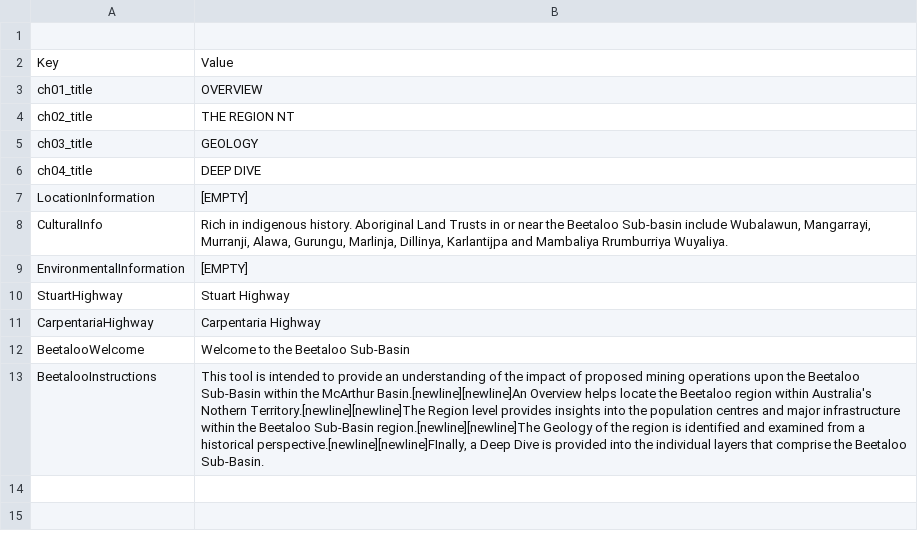
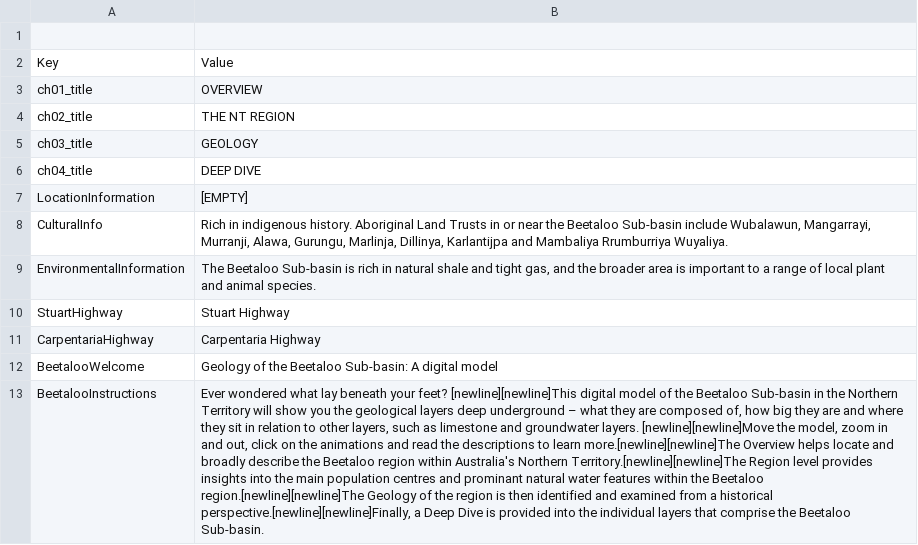
Before and after one commit to EyeCandyAnimation/Beetaloo, a CSV file: StreamingAssets/LocalDataFiles/StringDirectory.csv, drawn as a sheet; the diff names each change by its address in the sheet, - before the commit and + after, or states it on an @@ line.

```diff
--- a/StreamingAssets/LocalDataFiles/StringDirectory.csv
+++ b/StreamingAssets/LocalDataFiles/StringDirectory.csv
-B4: THE REGION NT
+B4: THE NT REGION
-B9: [EMPTY]
+B9: The Beetaloo Sub-basin is rich in natural shale and tight gas, and the broader area is important to a range of local plant and animal species.
-B12: Welcome to the Beetaloo Sub-Basin
+B12: Geology of the Beetaloo Sub-basin: A digital model
-B13: This tool is intended to provide an understanding of the impact of proposed mining operations upon the Beetaloo Sub-Basin within the McArthur Basin.[newline][newline]An Overview helps locate the Beetaloo region within Australia's Nothern Territory.[newline][newline]The Region level provides insights into the population centres and major infrastructure within the Beetaloo Sub-Basin region.[newline][newline]The Geology of the region is identified and examined from a historical perspective.[newline][newline]FInally, a Deep Dive is provided into the individual layers that comprise the Beetaloo Sub-Basin.
+B13: Ever wondered what lay beneath your feet? [newline][newline]This digital model of the Beetaloo Sub-basin in the Northern Territory will show you the geological layers deep underground – what they are composed of, how big they are and where they sit in relation to other layers, such as limestone and groundwater layers. [newline][newline]Move the model, zoom in and out, click on the animations and read the descriptions to learn more.[newline][newline]The Overview helps locate and broadly describe the Beetaloo region within Australia's Northern Territory.[newline][newline]The Region level provides insights into the main population centres and prominant natural water features within the Beetaloo region.[newline][newline]The Geology of the region is then identified and examined from a historical perspective.[newline][newline]Finally, a Deep Dive is provided into the individual layers that comprise the Beetaloo Sub-basin.
```
Also changed, not shown: StreamingAssets/LocalDataFiles/CalloutTable.csv, 4 other files.
